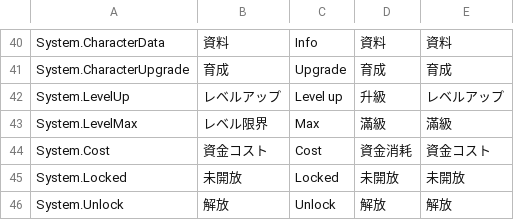
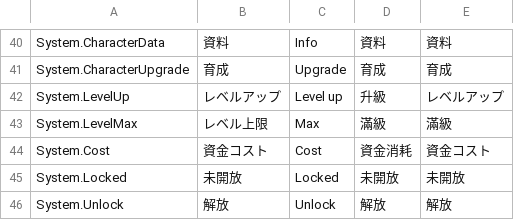
Before and after one commit to maryphun/magicheroines, a CSV file: Assets/Resources/LocalizationSheet/System.csv, drawn as a sheet; only a part is shown, gaps mark what is left out.

```diff
--- a/Assets/Resources/LocalizationSheet/System.csv
+++ b/Assets/Resources/LocalizationSheet/System.csv
@@ -42,3 +42,3 @@ System.CharacterUpgrade,育成,Upgrade,育成,育成
 System.LevelUp,レベルアップ,Level up,升級,レベルアップ
-System.LevelMax,レベル限界,Max,滿級,滿級
+System.LevelMax,レベル上限,Max,滿級,滿級
 System.Cost,資金コスト,Cost,資金消耗,資金コスト
```
Also changed, not shown: Assets/Resources/LocalizationSheet/Dialog.Chapter3.csv, 6 other files.
